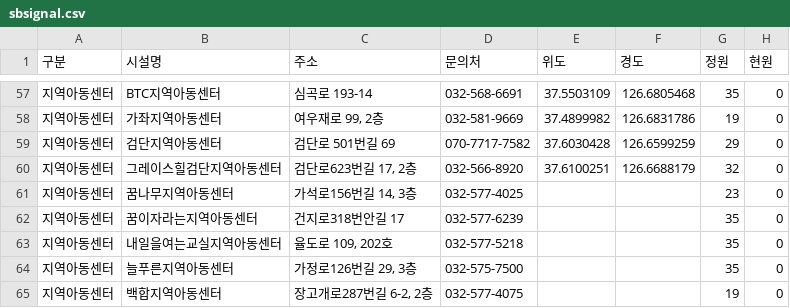
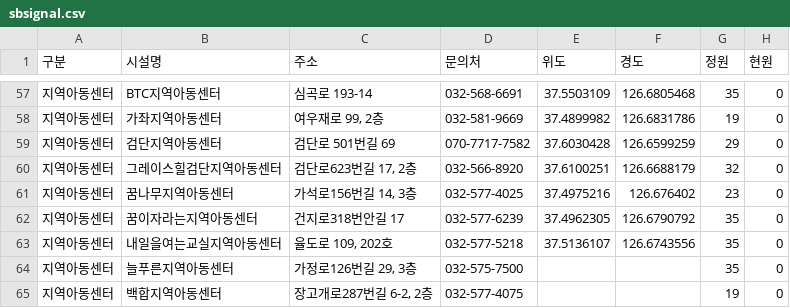
Before and after one commit to lih0606/signal, a CSV file: sbsignal.csv, drawn as a sheet; only a part is shown, gaps mark what is left out.

Commit message:
Update sbsignal.csv

```diff
--- a/sbsignal.csv
+++ b/sbsignal.csv
@@ -60,5 +60,5 @@
 지역아동센터,그레이스힐검단지역아동센터,"검단로623번길 17, 2층",032-566-8920,37.6100251,126.6688179,32,0
-지역아동센터,꿈나무지역아동센터,"가석로156번길 14, 3층",032-577-4025,,,23,0
-지역아동센터,꿈이자라는지역아동센터,건지로318번안길 17,032-577-6239,,,35,0
-지역아동센터,내일을여는교실지역아동센터,"율도로 109, 202호",032-577-5218,,,35,0
+지역아동센터,꿈나무지역아동센터,"가석로156번길 14, 3층",032-577-4025,37.4975216,126.676402,23,0
+지역아동센터,꿈이자라는지역아동센터,건지로318번안길 17,032-577-6239,37.4962305,126.6790792,35,0
+지역아동센터,내일을여는교실지역아동센터,"율도로 109, 202호",032-577-5218,37.5136107,126.6743556,35,0
 지역아동센터,늘푸른지역아동센터,"가정로126번길 29, 3층",032-575-7500,,,35,0
```
